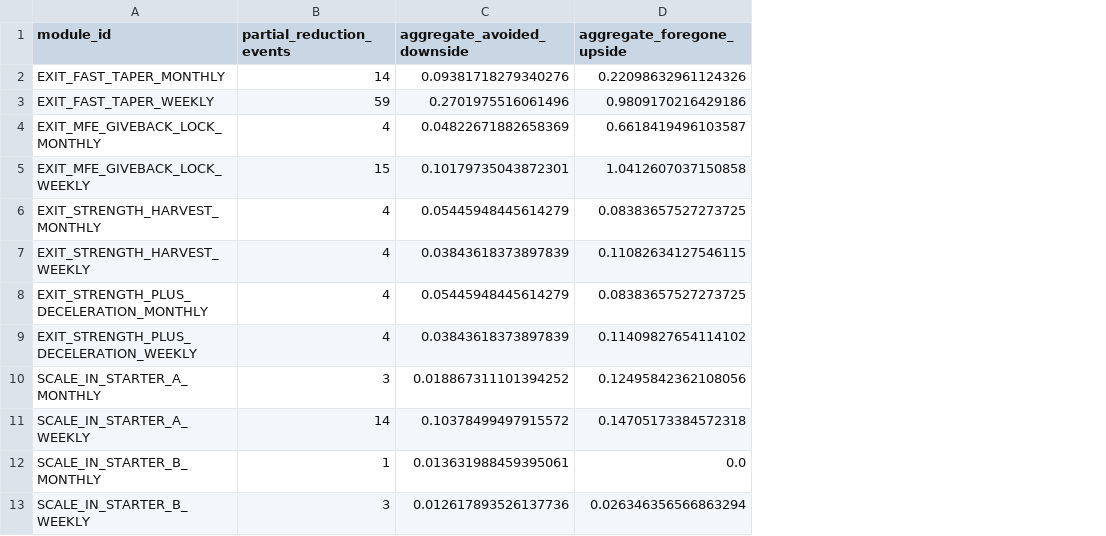
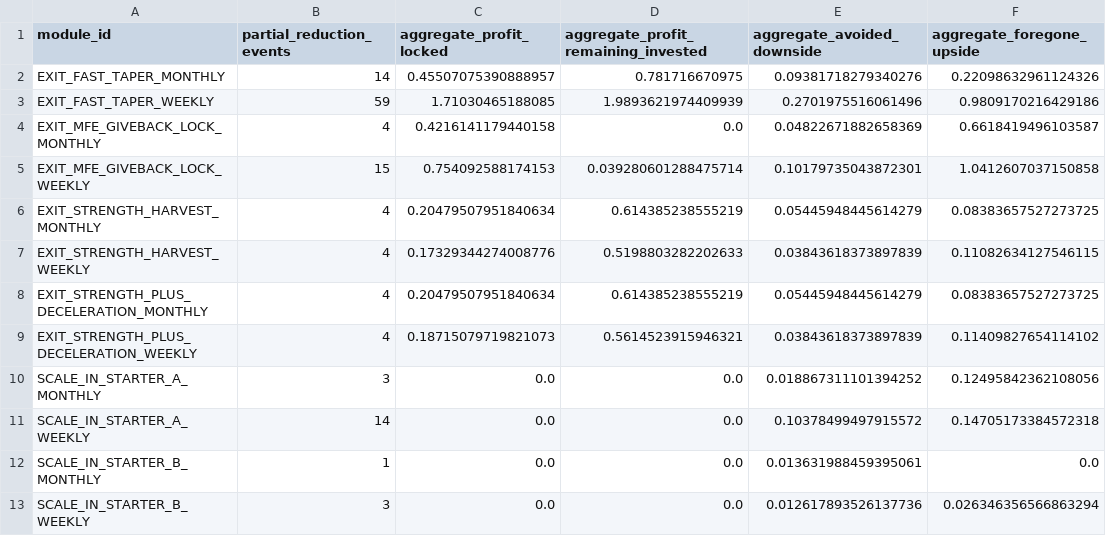
Before and after one commit to Badgerlair/UK-ETF-rotation, a CSV file: research/directed/EDGE-UK-ACTIVE-ETF-SLEEVE-20260822-001/UKACTIVE_A4B_NET_MONETISATION_VALUE.csv, drawn as a sheet; only a part is shown; the diff names each change by its address in the sheet, - before the commit and + after, or states it on an @@ line.

```diff
--- a/research/directed/EDGE-UK-ACTIVE-ETF-SLEEVE-20260822-001/UKACTIVE_A4B_NET_MONETISATION_VALUE.csv
+++ b/research/directed/EDGE-UK-ACTIVE-ETF-SLEEVE-20260822-001/UKACTIVE_A4B_NET_MONETISATION_VALUE.csv
+column C (aggregate_profit_locked), rows 2-13: 0.45507075390888957 | 1.71030465188085 | 0.4216141179440158 | 0.754092588174153 | 0.20479507951840634 | 0.17329344274008776 | 0.20479507951840634 | 0.18715079719821073 | 0.0 | 0.0 | 0.0 | 0.0
+column D, rows 1-13: aggregate_profit_remaining_invested | 0.781716670975 | 1.9893621974409939 | 0.0 | 0.039280601288475714 | 0.614385238555219 | 0.5198803282202633 | 0.614385238555219 | 0.5614523915946321 | 0.0 | 0.0 | 0.0 | 0.0
```
Also changed, not shown: research/directed/EDGE-UK-ACTIVE-ETF-SLEEVE-20260822-001/UKACTIVE_A4B_COUNTERFACTUAL_REDUCTION_LEDGER.csv, research/directed/EDGE-UK-ACTIVE-ETF-SLEEVE-20260822-001/UKACTIVE_A4B_MFE_MAE_CAPTURE.csv, 30 other files.
